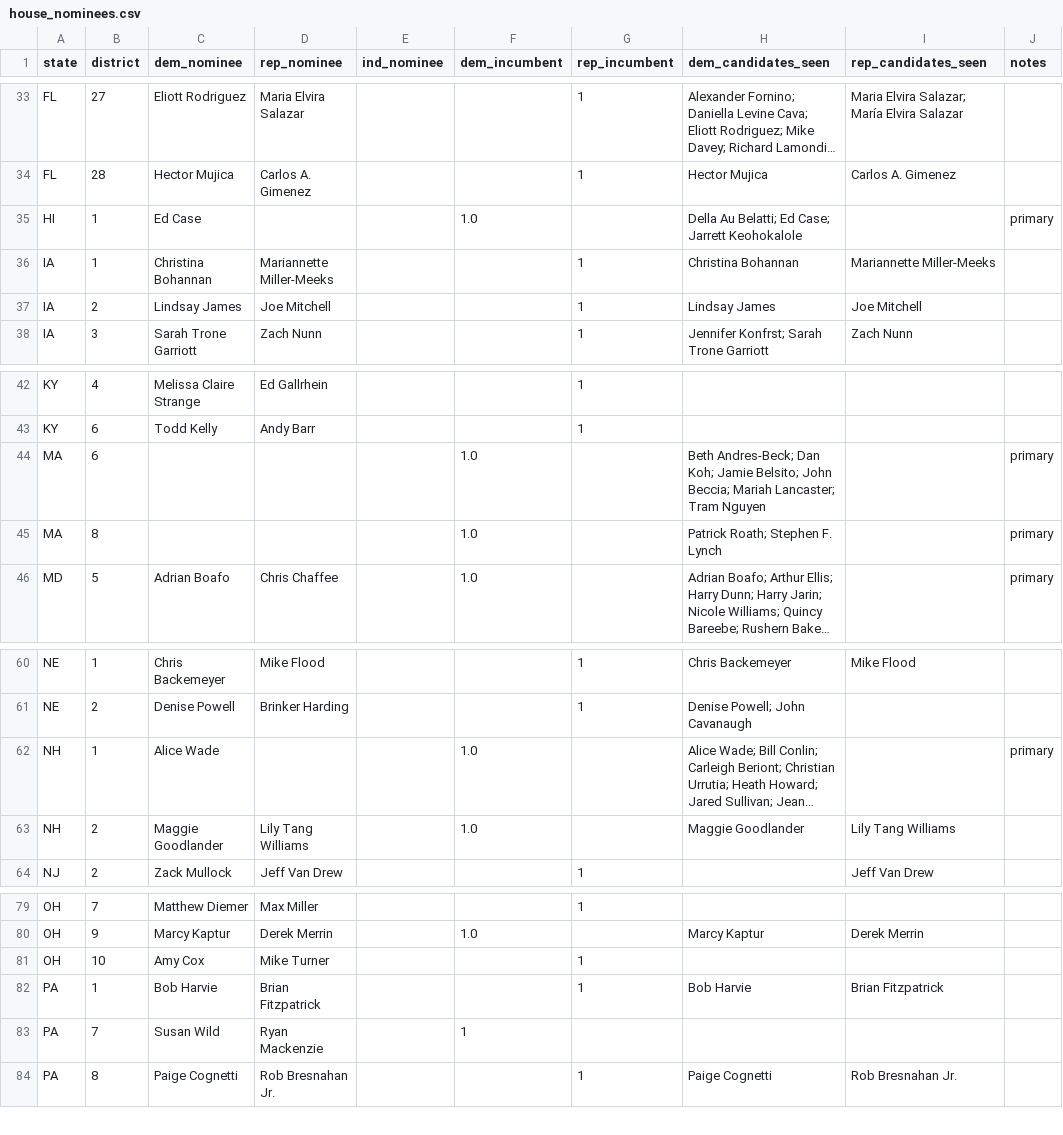
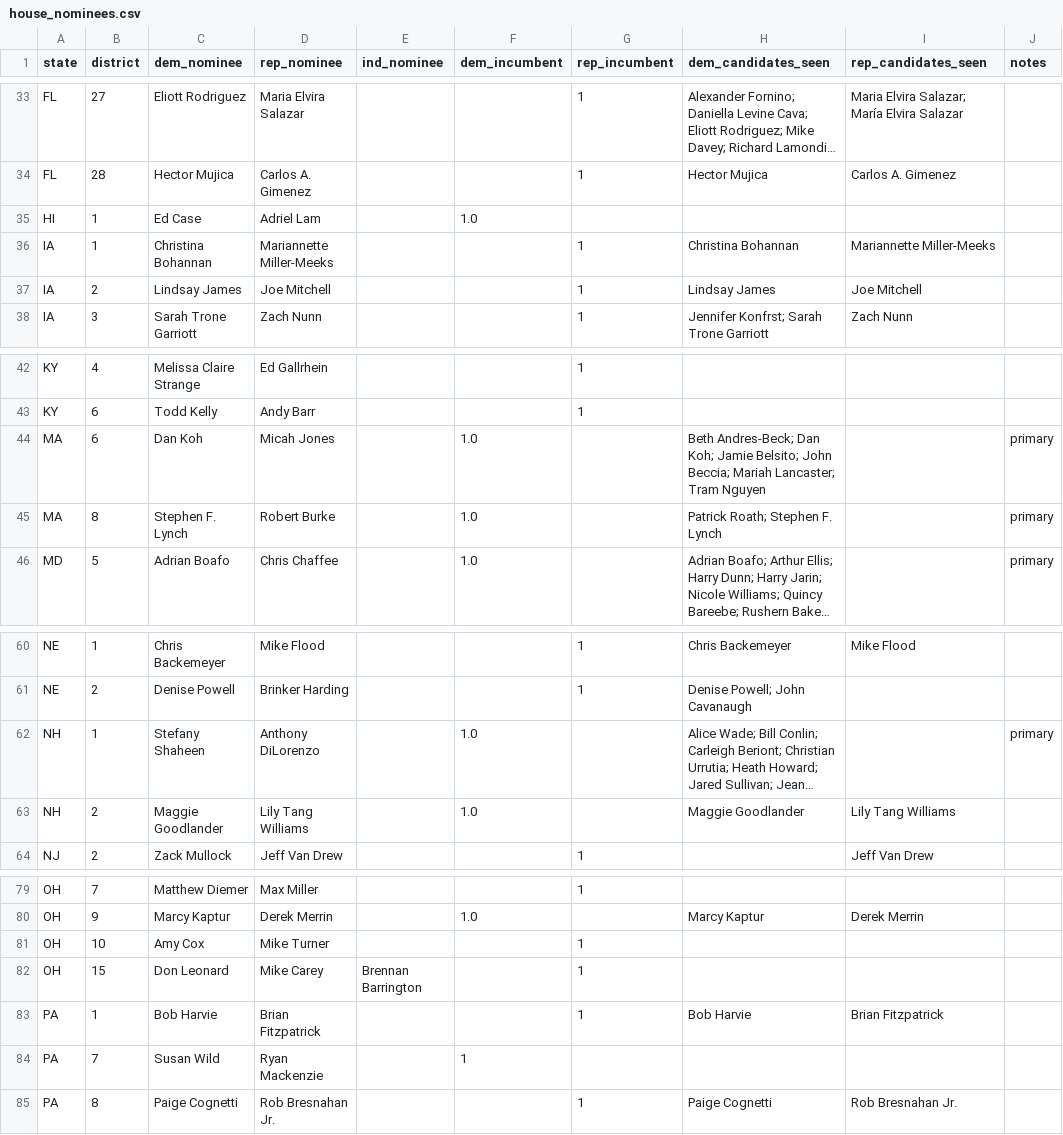
Before and after one commit to Sdlerm/2026midtetermelection_predictor_SQLPy, a CSV file: data/house_nominees.csv, drawn as a sheet; only a part is shown, gaps mark what is left out; long unchanged cells end in …; the diff names each change by its address in the sheet, - before the commit and + after, or states it on an @@ line.

Commit message:
Update House and Senate nominee data; add pollster ratings validation and error handling
Update house_nominees.csv with general election nominees for HI-1, MA-6, MA-8, NH-1, and OH-15; remove placeholder rows. Expand pollster_ratings.csv with 23 additional pollsters (American Research Group, Anzalone Liszt Grove, AtlasIntel, Bedrock, Blueprint, Cole Hargrave, Colorado Community Research, CWS, Democracy Corps variants, Gallup, PRRI, RMG) and correct Impact Research/InsiderAdvantage grades to A-. Add comprehensive CSV validation to load_pollster_ratings.py: detect malformed rows with actionable line numbers before pandas tokenizer errors, reject missing grade/numeric_grade (prevents NaN credibility from poisoning averages), validate header structure, and warn on duplicate pollster names. Strip whitespace from grade/name fields during DB writes. Document skipped rows in loader output.

```diff
--- a/data/house_nominees.csv
+++ b/data/house_nominees.csv
-D35 (rep_nominee): (empty)
+D35 (rep_nominee): Adriel Lam
-H35 (dem_candidates_seen): Della Au Belatti; Ed Case; Jarrett Keohokalole
+H35 (dem_candidates_seen): (empty)
-J35 (notes): primary
+J35 (notes): (empty)
-C44 (dem_nominee): (empty)
+C44 (dem_nominee): Dan Koh
-D44 (rep_nominee): (empty)
+D44 (rep_nominee): Micah Jones
-C45 (dem_nominee): (empty)
+C45 (dem_nominee): Stephen F. Lynch
-D45 (rep_nominee): (empty)
+D45 (rep_nominee): Robert Burke
-C62 (dem_nominee): Alice Wade
+C62 (dem_nominee): Stefany Shaheen
-D62 (rep_nominee): (empty)
+D62 (rep_nominee): Anthony DiLorenzo
+row 82: OH | 15 | Don Leonard | Mike Carey | Brennan Barrington |  | 1
```
Also changed, not shown: data/pollster_ratings.csv, 1 other file.
